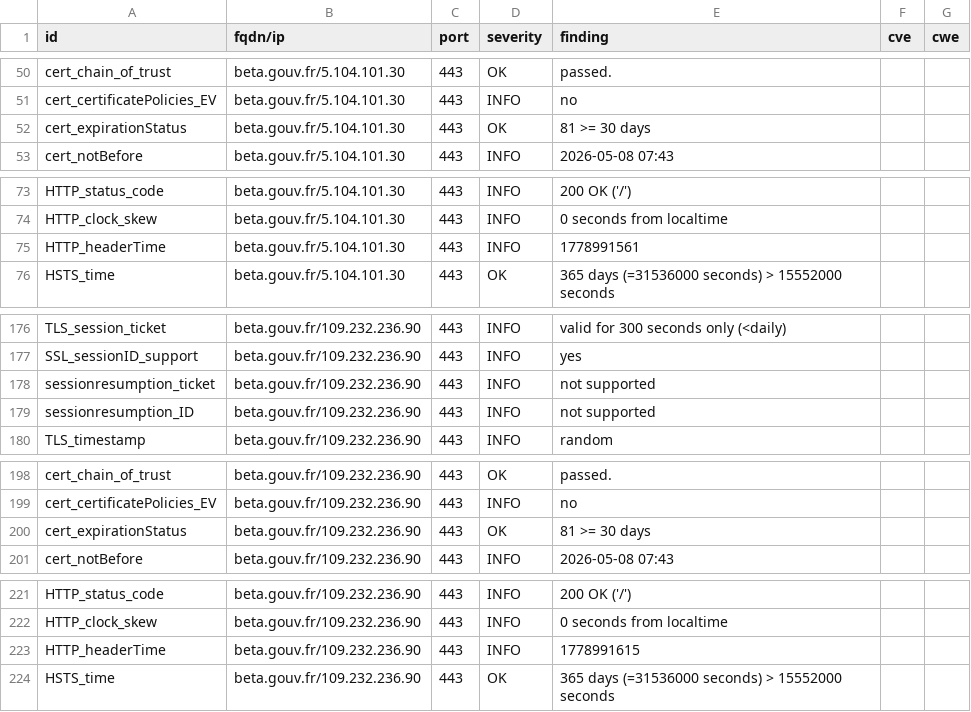
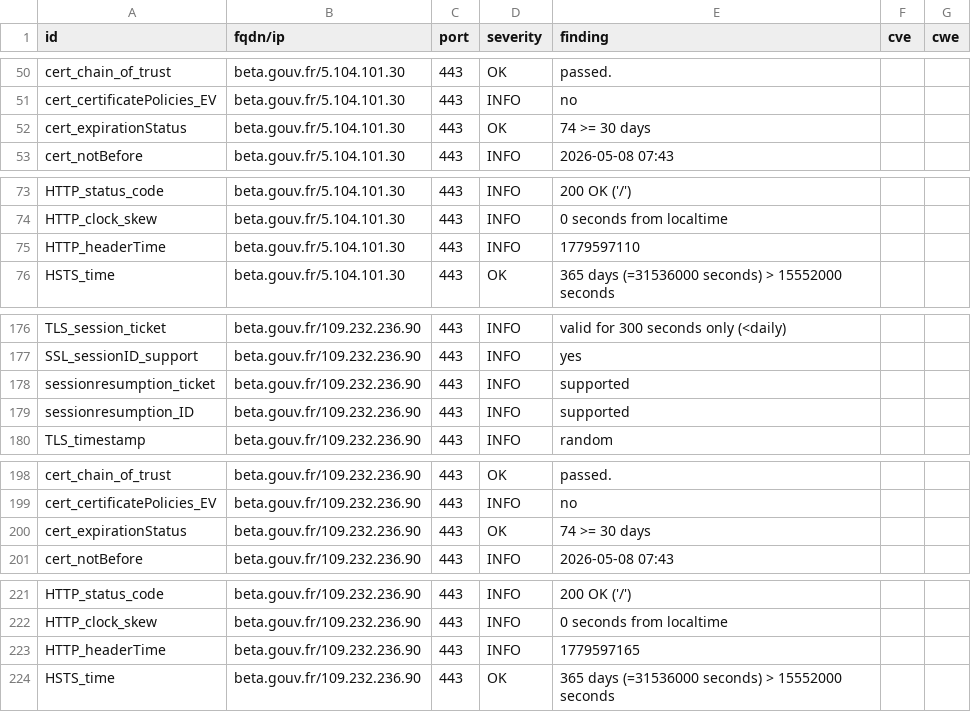
Before and after one commit to Mintoo200/dashlord, a CSV file: results/aHR0cHM6Ly9iZXRhLmdvdXYuZnI=/testssl.csv, drawn as a sheet; only a part is shown, gaps mark what is left out.

```diff
--- a/results/aHR0cHM6Ly9iZXRhLmdvdXYuZnI=/testssl.csv
+++ b/results/aHR0cHM6Ly9iZXRhLmdvdXYuZnI=/testssl.csv
@@ -51,3 +51,3 @@
 "cert_certificatePolicies_EV","beta.gouv.fr/5.104.101.30","443","INFO","no","",""
-"cert_expirationStatus","beta.gouv.fr/5.104.101.30","443","OK","81 >= 30 days","",""
+"cert_expirationStatus","beta.gouv.fr/5.104.101.30","443","OK","74 >= 30 days","",""
 "cert_notBefore","beta.gouv.fr/5.104.101.30","443","INFO","2026-05-08 07:43","",""
@@ -74,3 +74,3 @@
 "HTTP_clock_skew","beta.gouv.fr/5.104.101.30","443","INFO","0 seconds from localtime","",""
-"HTTP_headerTime","beta.gouv.fr/5.104.101.30","443","INFO","1778991561","",""
+"HTTP_headerTime","beta.gouv.fr/5.104.101.30","443","INFO","1779597110","",""
 "HSTS_time","beta.gouv.fr/5.104.101.30","443","OK","365 days (=31536000 seconds) > 15552000 seconds","",""
@@ -177,4 +177,4 @@
 "SSL_sessionID_support","beta.gouv.fr/109.232.236.90","443","INFO","yes","",""
-"sessionresumption_ticket","beta.gouv.fr/109.232.236.90","443","INFO","not supported","",""
-"sessionresumption_ID","beta.gouv.fr/109.232.236.90","443","INFO","not supported","",""
+"sessionresumption_ticket","beta.gouv.fr/109.232.236.90","443","INFO","supported","",""
+"sessionresumption_ID","beta.gouv.fr/109.232.236.90","443","INFO","supported","",""
 "TLS_timestamp","beta.gouv.fr/109.232.236.90","443","INFO","random","",""
@@ -199,3 +199,3 @@
 "cert_certificatePolicies_EV","beta.gouv.fr/109.232.236.90","443","INFO","no","",""
-"cert_expirationStatus","beta.gouv.fr/109.232.236.90","443","OK","81 >= 30 days","",""
+"cert_expirationStatus","beta.gouv.fr/109.232.236.90","443","OK","74 >= 30 days","",""
 "cert_notBefore","beta.gouv.fr/109.232.236.90","443","INFO","2026-05-08 07:43","",""
@@ -222,3 +222,3 @@
 "HTTP_clock_skew","beta.gouv.fr/109.232.236.90","443","INFO","0 seconds from localtime","",""
-"HTTP_headerTime","beta.gouv.fr/109.232.236.90","443","INFO","1778991615","",""
+"HTTP_headerTime","beta.gouv.fr/109.232.236.90","443","INFO","1779597165","",""
 "HSTS_time","beta.gouv.fr/109.232.236.90","443","OK","365 days (=31536000 seconds) > 15552000 seconds","",""
```
Also changed, not shown: 11 other files.
